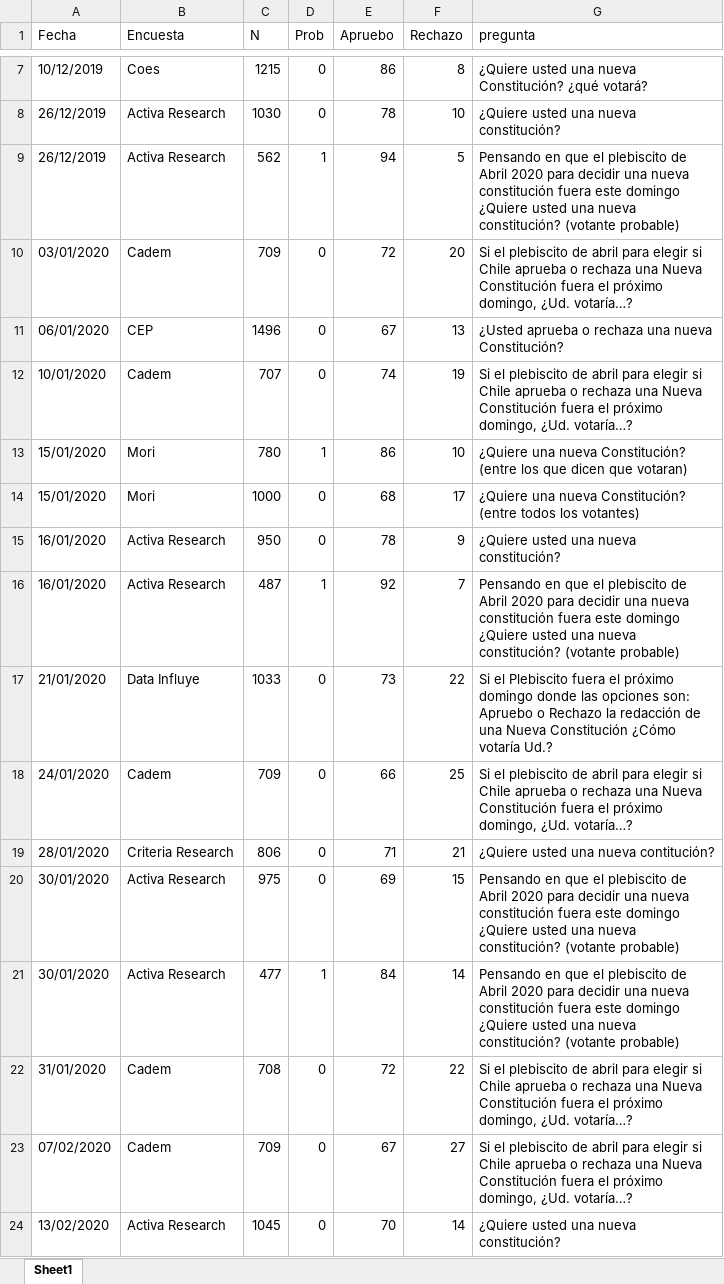
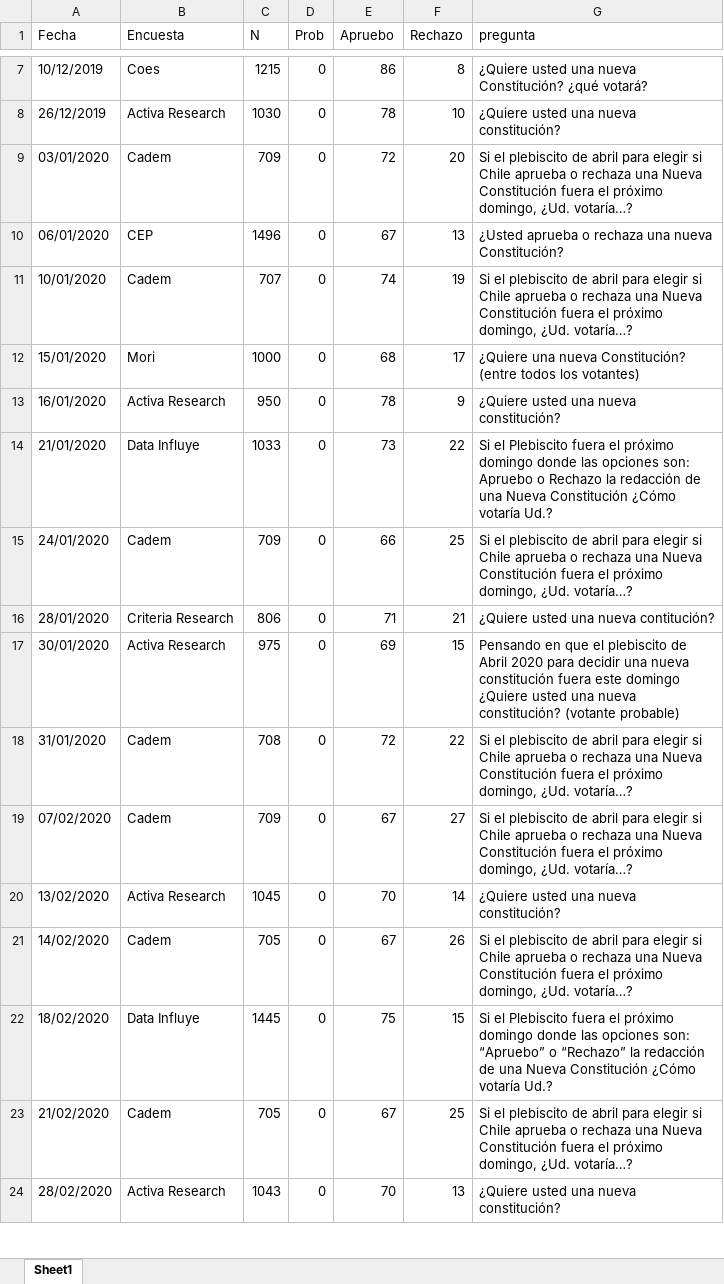
Before and after one commit to tresquintos/tresquintos.github.io, an Excel workbook: files/polls/CHL_2020-1.xlsx, sheet Sheet1, drawn as a sheet; only a part is shown, gaps mark what is left out; the shorter side is filled out with more unchanged rows; values as stored, in another font and other column widths than the file's, no borders; the diff covers the shown part only; the diff names each change by its address in the sheet, - before the commit and + after, or states it on an @@ line.

Commit message:
data

```diff
--- a/files/polls/CHL_2020-1.xlsx (sheet Sheet1)
+++ b/files/polls/CHL_2020-1.xlsx (sheet Sheet1)
-row 9: 26/12/2019 | Activa Research | 562 | 1 | 94 | 5 | Pensando en que el plebiscito de Abril 2020 para decidir una nueva constitución fuera este domingo ¿Quiere usted una nueva constitución? (votante probable)
-row 13: 15/01/2020 | Mori | 780 | 1 | 86 | 10 | ¿Quiere una nueva Constitución? (entre los que dicen que votaran)
-row 16: 16/01/2020 | Activa Research | 487 | 1 | 92 | 7 | Pensando en que el plebiscito de Abril 2020 para decidir una nueva constitución fuera este domingo ¿Quiere usted una nueva constitución? (votante probable)
-row 21: 30/01/2020 | Activa Research | 477 | 1 | 84 | 14 | Pensando en que el plebiscito de Abril 2020 para decidir una nueva constitución fuera este domingo ¿Quiere usted una nueva constitución? (votante probable)
```
Also changed, not shown: 14 removed rows elsewhere in this sheet, 19 other files.
